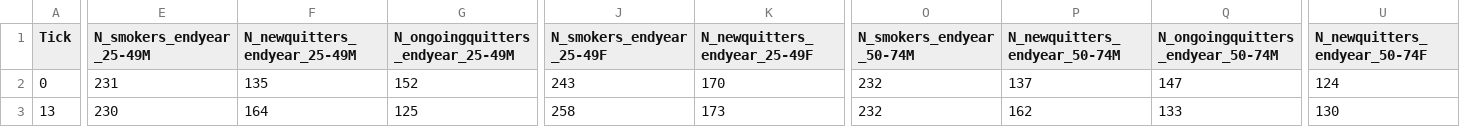
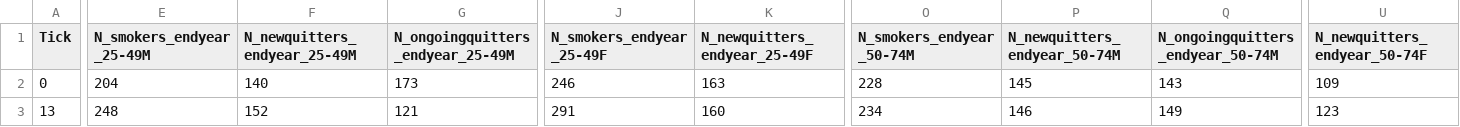
Before and after one commit to dtian09/AgentBasedSimulation, a CSV file: output/Quit_age_sex.csv, drawn as a sheet; only a part is shown, gaps mark what is left out; the diff covers the shown part only; the diff names each change by its address in the sheet, - before the commit and + after, or states it on an @@ line.

```diff
--- a/output/Quit_age_sex.csv
+++ b/output/Quit_age_sex.csv
-E2 (N_smokers_endyear_25-49M): 231
+E2 (N_smokers_endyear_25-49M): 204
-F2 (N_newquitters_endyear_25-49M): 135
+F2 (N_newquitters_endyear_25-49M): 140
-G2 (N_ongoingquitters_endyear_25-49M): 152
+G2 (N_ongoingquitters_endyear_25-49M): 173
-J2 (N_smokers_endyear_25-49F): 243
+J2 (N_smokers_endyear_25-49F): 246
-K2 (N_newquitters_endyear_25-49F): 170
+K2 (N_newquitters_endyear_25-49F): 163
-O2 (N_smokers_endyear_50-74M): 232
+O2 (N_smokers_endyear_50-74M): 228
-P2 (N_newquitters_endyear_50-74M): 137
+P2 (N_newquitters_endyear_50-74M): 145
-Q2 (N_ongoingquitters_endyear_50-74M): 147
+Q2 (N_ongoingquitters_endyear_50-74M): 143
-U2 (N_newquitters_endyear_50-74F): 124
+U2 (N_newquitters_endyear_50-74F): 109
-E3 (N_smokers_endyear_25-49M): 230
+E3 (N_smokers_endyear_25-49M): 248
-F3 (N_newquitters_endyear_25-49M): 164
+F3 (N_newquitters_endyear_25-49M): 152
-G3 (N_ongoingquitters_endyear_25-49M): 125
+G3 (N_ongoingquitters_endyear_25-49M): 121
-J3 (N_smokers_endyear_25-49F): 258
+J3 (N_smokers_endyear_25-49F): 291
-K3 (N_newquitters_endyear_25-49F): 173
+K3 (N_newquitters_endyear_25-49F): 160
-O3 (N_smokers_endyear_50-74M): 232
+O3 (N_smokers_endyear_50-74M): 234
-P3 (N_newquitters_endyear_50-74M): 162
+P3 (N_newquitters_endyear_50-74M): 146
-Q3 (N_ongoingquitters_endyear_50-74M): 133
+Q3 (N_ongoingquitters_endyear_50-74M): 149
-U3 (N_newquitters_endyear_50-74F): 130
+U3 (N_newquitters_endyear_50-74F): 123
```
Also changed, not shown: 103 edited cells elsewhere in this file, output/Initiation_IMD.csv, output/Initiation_sex.csv, 16 other files.
